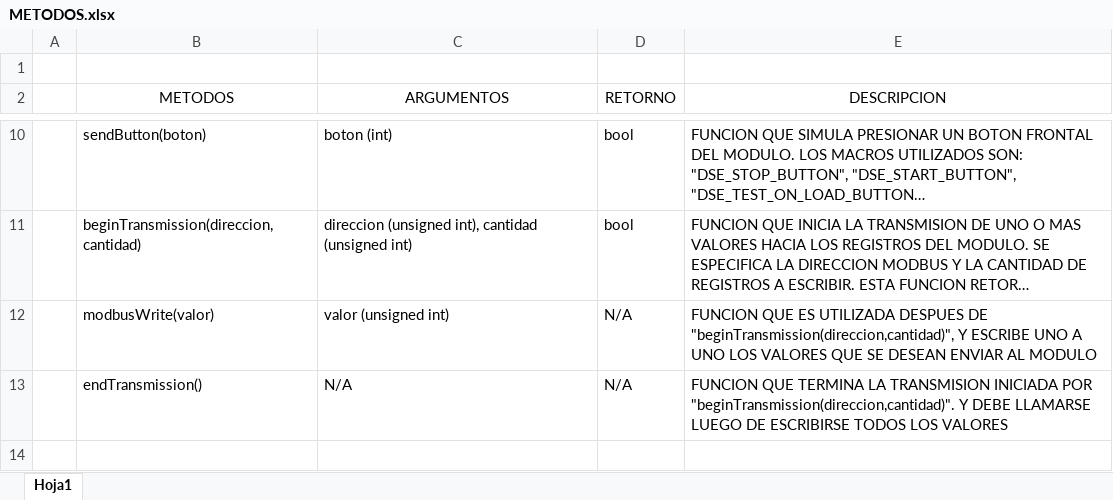
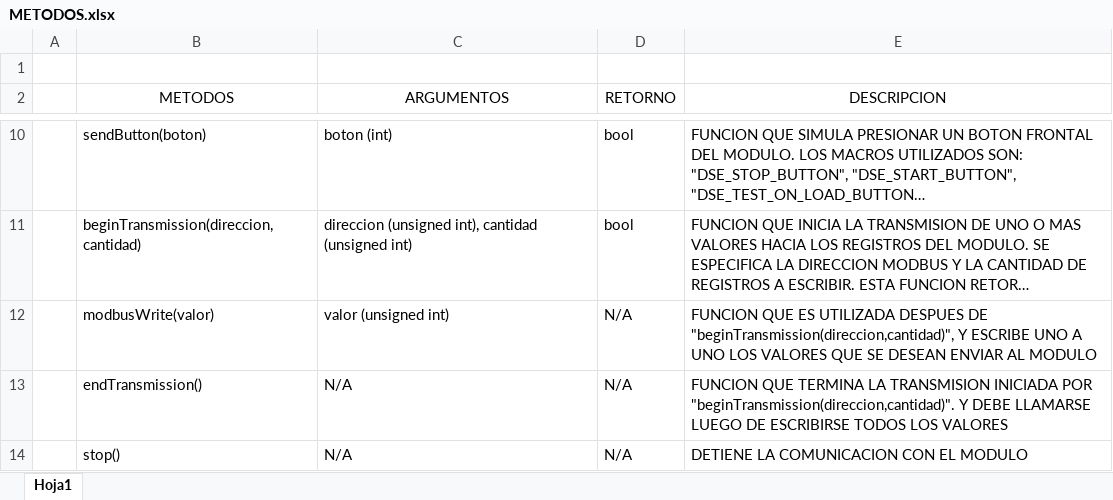
Before and after one commit to erickkeypi/DSE, an Excel workbook: METODOS.xlsx, sheet Hoja1, drawn as a sheet; only a part is shown, gaps mark what is left out; long unchanged cells end in …; values as stored, in another font and other column widths than the file's, no borders; table styles not drawn; the diff names each change by its address in the sheet, - before the commit and + after, or states it on an @@ line.

Commit message:
agregada funcion de stop

```diff
--- a/METODOS.xlsx (sheet Hoja1)
+++ b/METODOS.xlsx (sheet Hoja1)
+row 14:  | stop() | N/A | N/A | DETIENE LA COMUNICACION CON EL MODULO
```
Also changed, not shown: 3 other files.
